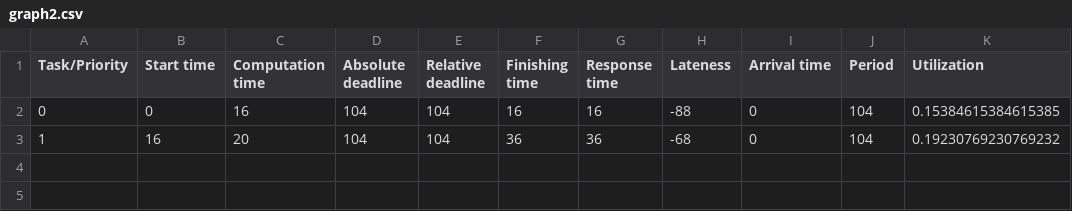
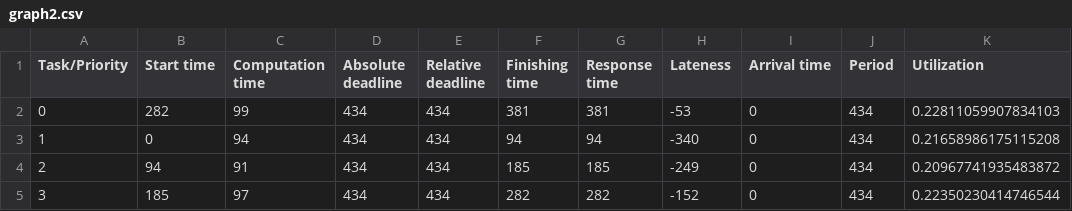
Before and after one commit to anja-graf/dag-task-graphs, a CSV file: task_graphs/Beispiel/graph2.csv, drawn as a sheet.

```diff
--- a/task_graphs/Beispiel/graph2.csv
+++ b/task_graphs/Beispiel/graph2.csv
@@ -1,3 +1,5 @@
 Task/Priority	Start time	Computation time	Absolute deadline	Relative deadline	Finishing time	Response time	Lateness	Arrival time	Period	Utilization
-0	0	16	104	104	16	16	-88	0	104	0.15384615384615385
-1	16	20	104	104	36	36	-68	0	104	0.19230769230769232
+0	282	99	434	434	381	381	-53	0	434	0.22811059907834103
+1	0	94	434	434	94	94	-340	0	434	0.21658986175115208
+2	94	91	434	434	185	185	-249	0	434	0.20967741935483872
+3	185	97	434	434	282	282	-152	0	434	0.22350230414746544
```
Also changed, not shown: task_graphs/Beispiel/graph1.csv, 8 other files.
